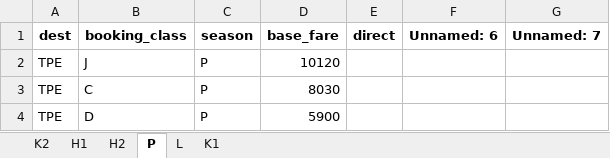
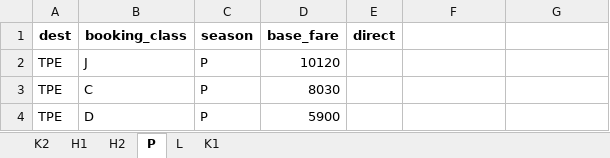
Before and after one commit to pingsays/pingsays, an Excel workbook: python/fare-filing/fare_input_backup.xlsx, sheet P, drawn as a sheet; values as stored, in another font and other column widths than the file's, no borders; the diff names each change by its address in the sheet, - before the commit and + after, or states it on an @@ line.

```diff
--- a/python/fare-filing/fare_input_backup.xlsx (sheet P)
+++ b/python/fare-filing/fare_input_backup.xlsx (sheet P)
-F1: Unnamed: 6
+F1: (empty)
-G1: Unnamed: 7
+G1: (empty)
```
Also changed, not shown: sheet L, sheet H1, sheet K1, python/fare-filing/gg_fare_filing.xlsx, 9 other files.
